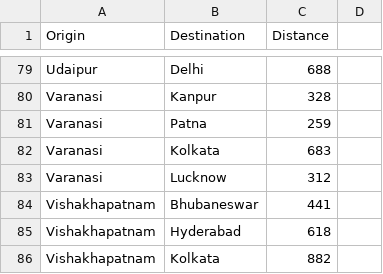
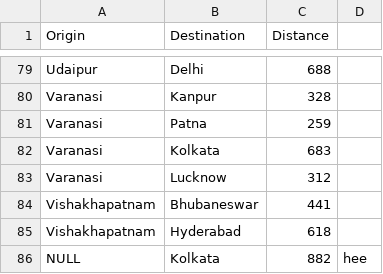
Before and after one commit to DarkTouiZ/DBMS-Represent-by-C, a CSV file: bin/test.csv, drawn as a sheet; only a part is shown, gaps mark what is left out.

```diff
--- a/bin/test.csv
+++ b/bin/test.csv
@@ -85,2 +85,2 @@ Vishakhapatnam,Bhubaneswar,441
 Vishakhapatnam,Hyderabad,618
-Vishakhapatnam,Kolkata,882
+NULL,Kolkata,882,hee
```
Also changed, not shown: 2 other files.
